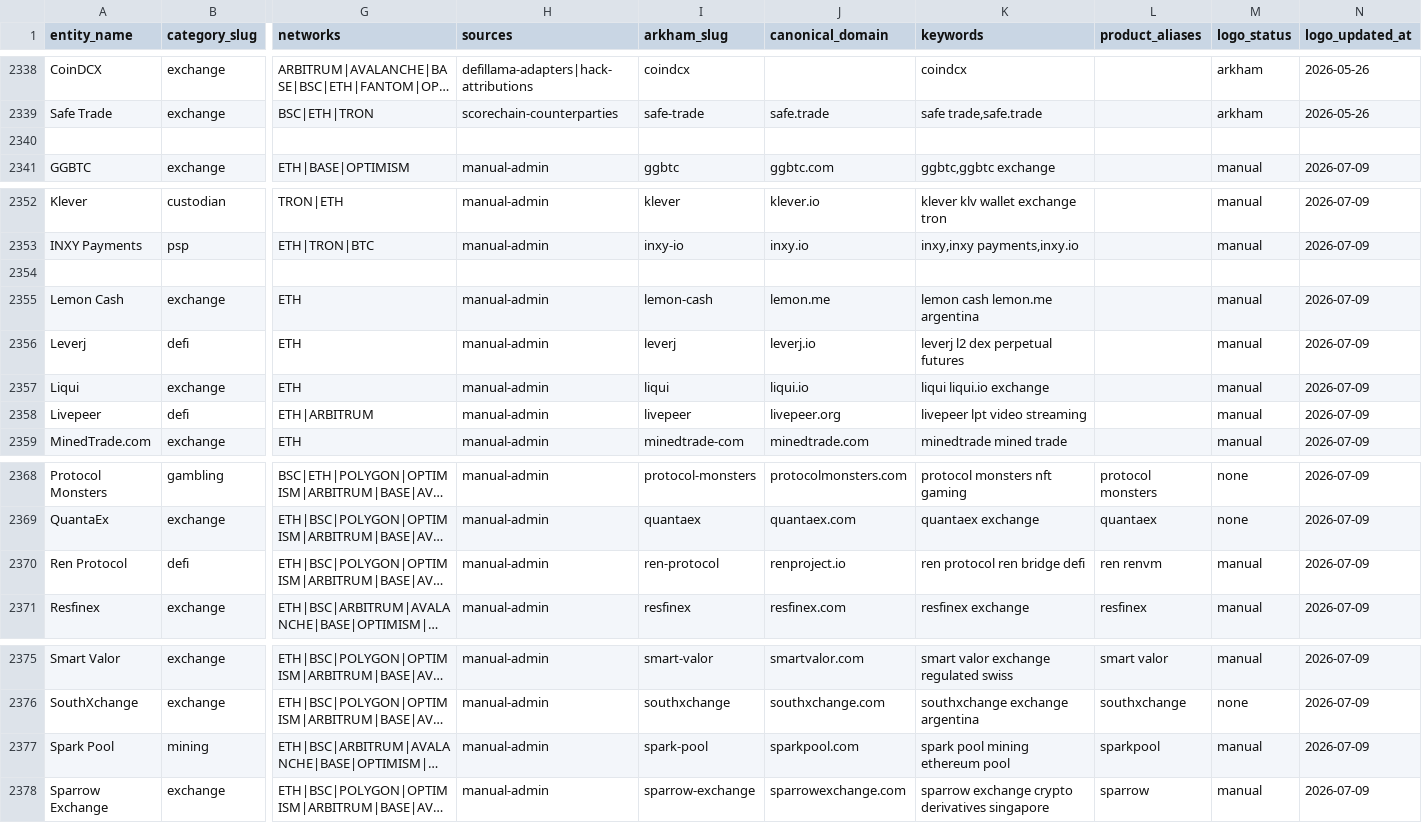
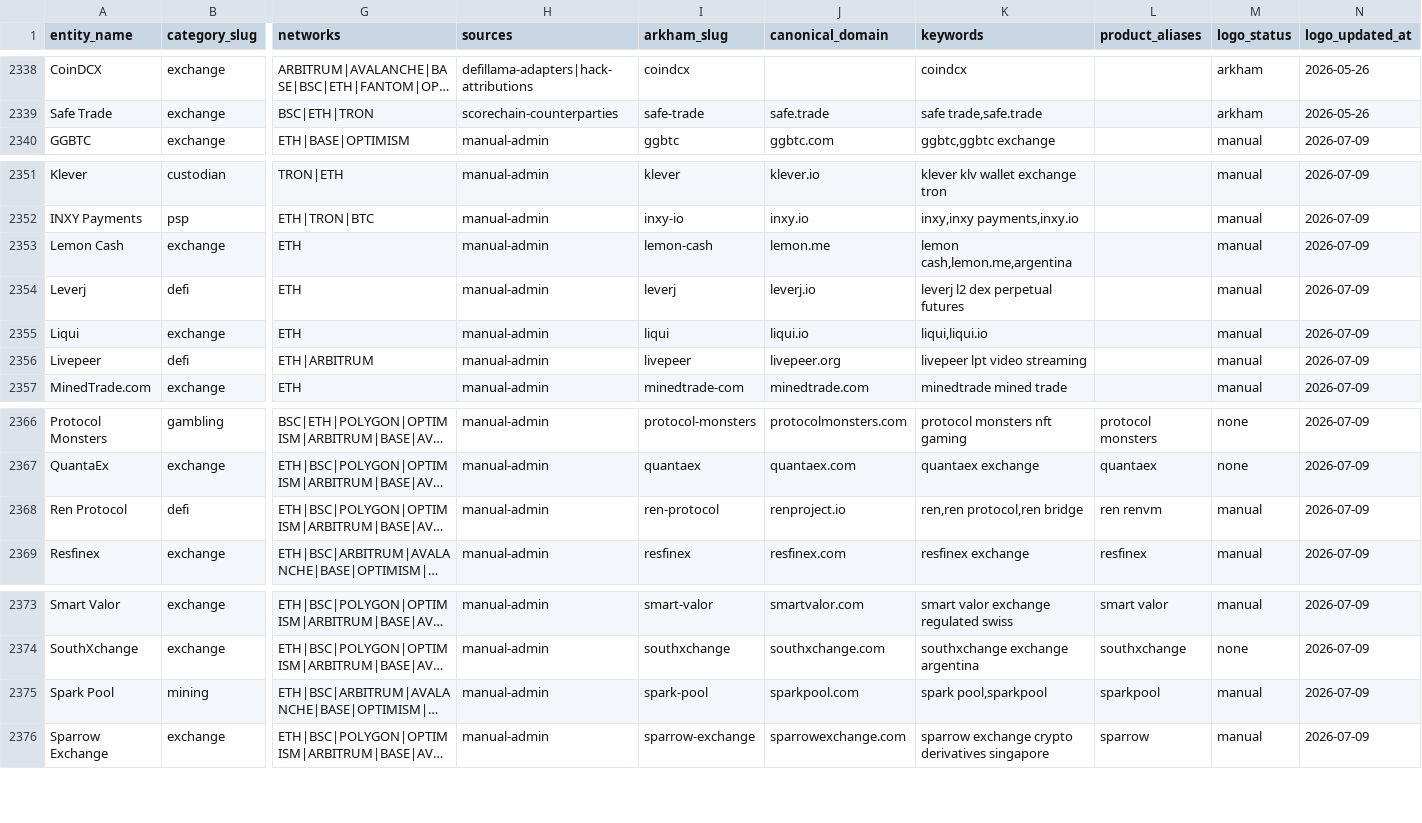
Before and after one commit to maslovsa/kyt-entity-registry, a CSV file: entities.csv, drawn as a sheet; only a part is shown, gaps mark what is left out; long unchanged cells end in …; removed rows and columns are numbered as before the commit, all else as after; rows hold the shown columns only; the diff names each change by its address in the sheet, - before the commit and + after, or states it on an @@ line.

Commit message:
fix(registry): split space-concatenated keywords into comma-separated entries (lemon-cash/liqui/ren-protocol/spark-pool)

```diff
--- a/entities.csv
+++ b/entities.csv
-row 2340: (empty)
-row 2354: (empty)
-K2353 (keywords): lemon cash lemon.me argentina
+K2353 (keywords): lemon cash,lemon.me,argentina
-K2355 (keywords): liqui liqui.io exchange
+K2355 (keywords): liqui,liqui.io
-K2368 (keywords): ren protocol ren bridge defi
+K2368 (keywords): ren,ren protocol,ren bridge
-K2375 (keywords): spark pool mining ethereum pool
+K2375 (keywords): spark pool,sparkpool
```
Also changed, not shown: 1 other file.
